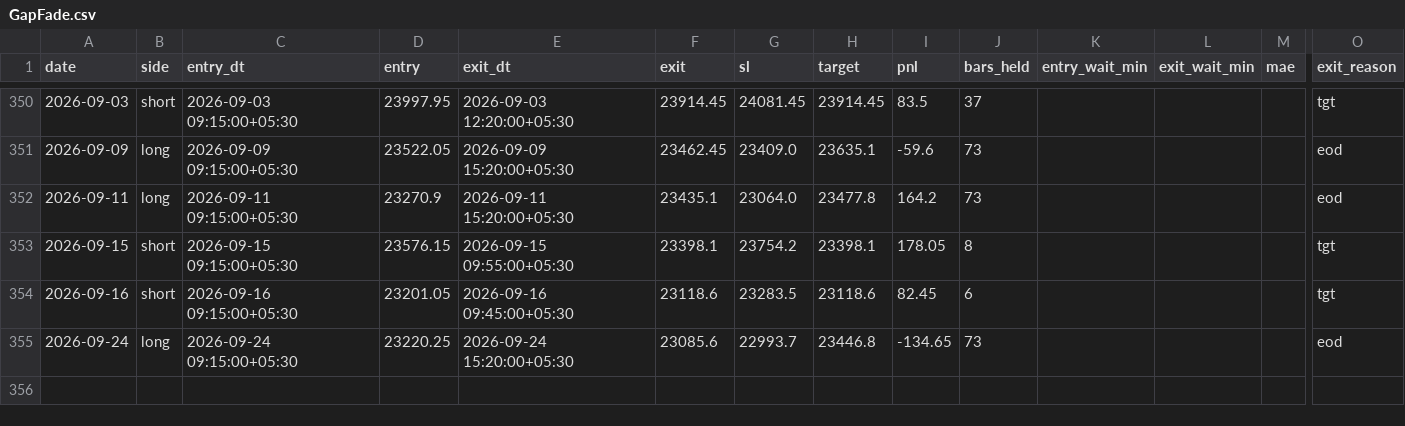
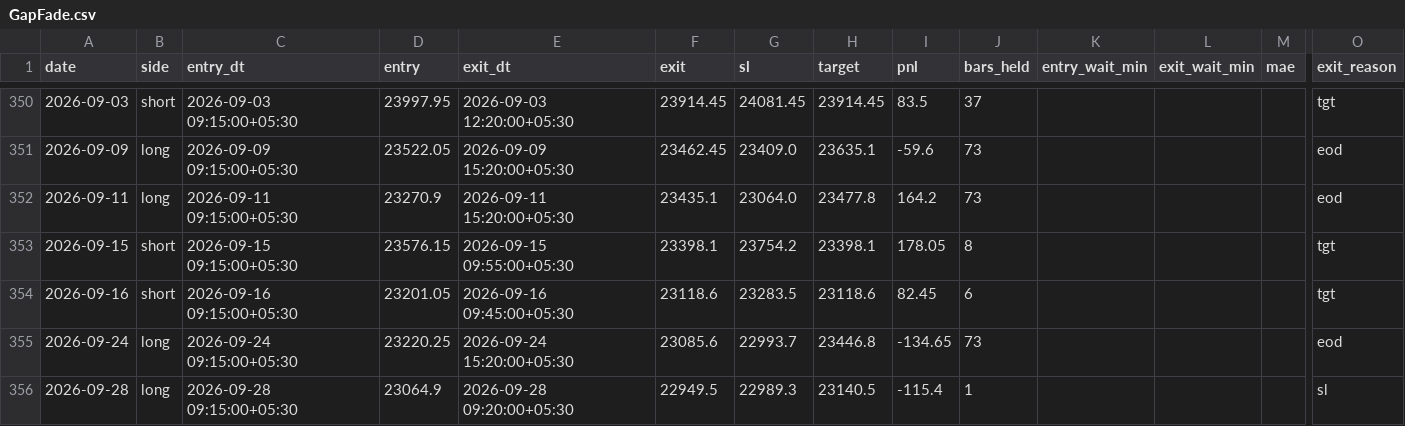
Before and after one commit to AbhishekKoshta/nifty50_prediction, a CSV file: trade_logs/GapFade.csv, drawn as a sheet; only a part is shown, gaps mark what is left out; rows hold the shown columns only; the diff names each change by its address in the sheet, - before the commit and + after, or states it on an @@ line.

```diff
--- a/trade_logs/GapFade.csv
+++ b/trade_logs/GapFade.csv
+row 356: 2026-09-28 | long | 2026-09-28 09:15:00+05:30 | 23064.9 | 2026-09-28 09:20:00+05:30 | 22949.5 | 22989.3 | 23140.5 | -115.4 | 1 |  |  |  | sl
```
Also changed, not shown: Nifty50_till2025.csv, 2 other files.
